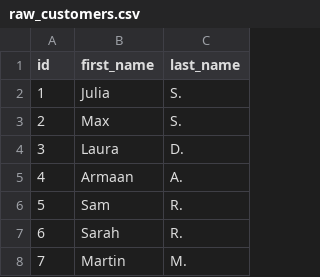
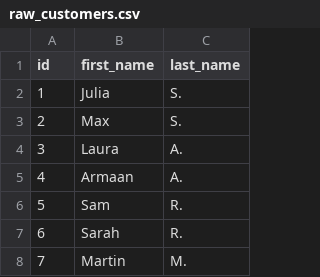
Before and after one commit to dbt-labs/jaffle-shop-classic, a CSV file: data/raw_customers.csv, drawn as a sheet; only a part is shown.

Commit message:
test

```diff
--- a/data/raw_customers.csv
+++ b/data/raw_customers.csv
@@ -3,3 +3,3 @@ id,first_name,last_name
 2,Max,S.
-3,Laura,D.
+3,Laura,A.
 4,Armaan,A.
```
